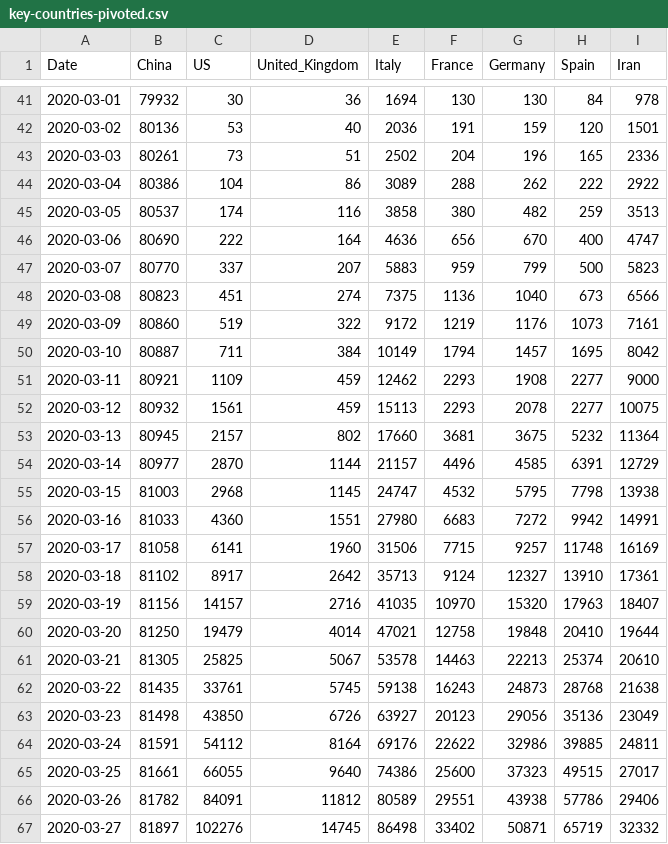
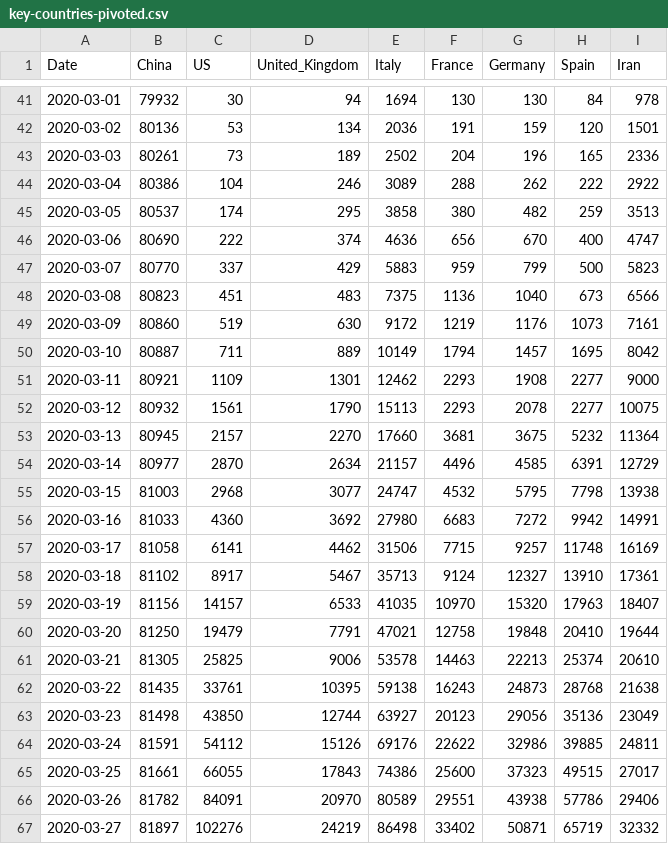
Before and after one commit to KastB/covid-19, a CSV file: data/key-countries-pivoted.csv, drawn as a sheet; only a part is shown, gaps mark what is left out; the diff covers the shown part only.

```diff
--- a/data/key-countries-pivoted.csv
+++ b/data/key-countries-pivoted.csv
@@ -41,27 +41,27 @@ Date,China,US,United_Kingdom,Italy,France,Germany,Spain,Iran
-2020-03-01,79932,30,36,1694,130,130,84,978
-2020-03-02,80136,53,40,2036,191,159,120,1501
-2020-03-03,80261,73,51,2502,204,196,165,2336
-2020-03-04,80386,104,86,3089,288,262,222,2922
-2020-03-05,80537,174,116,3858,380,482,259,3513
-2020-03-06,80690,222,164,4636,656,670,400,4747
-2020-03-07,80770,337,207,5883,959,799,500,5823
-2020-03-08,80823,451,274,7375,1136,1040,673,6566
-2020-03-09,80860,519,322,9172,1219,1176,1073,7161
-2020-03-10,80887,711,384,10149,1794,1457,1695,8042
-2020-03-11,80921,1109,459,12462,2293,1908,2277,9000
-2020-03-12,80932,1561,459,15113,2293,2078,2277,10075
-2020-03-13,80945,2157,802,17660,3681,3675,5232,11364
-2020-03-14,80977,2870,1144,21157,4496,4585,6391,12729
-2020-03-15,81003,2968,1145,24747,4532,5795,7798,13938
-2020-03-16,81033,4360,1551,27980,6683,7272,9942,14991
-2020-03-17,81058,6141,1960,31506,7715,9257,11748,16169
-2020-03-18,81102,8917,2642,35713,9124,12327,13910,17361
-2020-03-19,81156,14157,2716,41035,10970,15320,17963,18407
-2020-03-20,81250,19479,4014,47021,12758,19848,20410,19644
-2020-03-21,81305,25825,5067,53578,14463,22213,25374,20610
-2020-03-22,81435,33761,5745,59138,16243,24873,28768,21638
-2020-03-23,81498,43850,6726,63927,20123,29056,35136,23049
-2020-03-24,81591,54112,8164,69176,22622,32986,39885,24811
-2020-03-25,81661,66055,9640,74386,25600,37323,49515,27017
-2020-03-26,81782,84091,11812,80589,29551,43938,57786,29406
-2020-03-27,81897,102276,14745,86498,33402,50871,65719,32332
+2020-03-01,79932,30,94,1694,130,130,84,978
+2020-03-02,80136,53,134,2036,191,159,120,1501
+2020-03-03,80261,73,189,2502,204,196,165,2336
+2020-03-04,80386,104,246,3089,288,262,222,2922
+2020-03-05,80537,174,295,3858,380,482,259,3513
+2020-03-06,80690,222,374,4636,656,670,400,4747
+2020-03-07,80770,337,429,5883,959,799,500,5823
+2020-03-08,80823,451,483,7375,1136,1040,673,6566
+2020-03-09,80860,519,630,9172,1219,1176,1073,7161
+2020-03-10,80887,711,889,10149,1794,1457,1695,8042
+2020-03-11,80921,1109,1301,12462,2293,1908,2277,9000
+2020-03-12,80932,1561,1790,15113,2293,2078,2277,10075
+2020-03-13,80945,2157,2270,17660,3681,3675,5232,11364
+2020-03-14,80977,2870,2634,21157,4496,4585,6391,12729
+2020-03-15,81003,2968,3077,24747,4532,5795,7798,13938
+2020-03-16,81033,4360,3692,27980,6683,7272,9942,14991
+2020-03-17,81058,6141,4462,31506,7715,9257,11748,16169
+2020-03-18,81102,8917,5467,35713,9124,12327,13910,17361
+2020-03-19,81156,14157,6533,41035,10970,15320,17963,18407
+2020-03-20,81250,19479,7791,47021,12758,19848,20410,19644
+2020-03-21,81305,25825,9006,53578,14463,22213,25374,20610
+2020-03-22,81435,33761,10395,59138,16243,24873,28768,21638
+2020-03-23,81498,43850,12744,63927,20123,29056,35136,23049
+2020-03-24,81591,54112,15126,69176,22622,32986,39885,24811
+2020-03-25,81661,66055,17843,74386,25600,37323,49515,27017
+2020-03-26,81782,84091,20970,80589,29551,43938,57786,29406
+2020-03-27,81897,102276,24219,86498,33402,50871,65719,32332
```
Also changed, not shown: 1 added row and 125 edited cells elsewhere in this file, data/worldwide-aggregated.csv, 3 other files.
